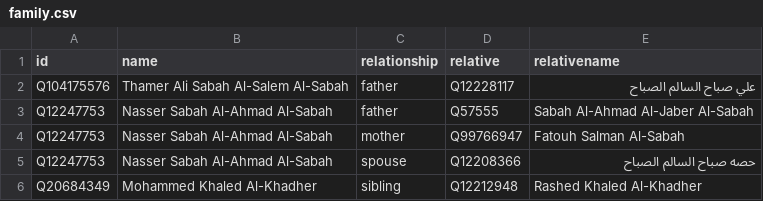
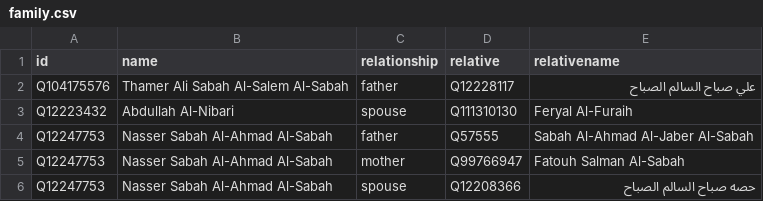
Before and after one commit to every-politician-scrapers/kuwait-ministers, a CSV file: html/family.csv, drawn as a sheet; only a part is shown; the shorter side is filled out with more unchanged rows; the diff names each change by its address in the sheet, - before the commit and + after, or states it on an @@ line.

```diff
--- a/html/family.csv
+++ b/html/family.csv
+row 3: Q12223432 | Abdullah Al-Nibari | spouse | Q111310130 | Feryal Al-Furaih
```
Also changed, not shown: html/holders21.csv, html/legislators.csv.
